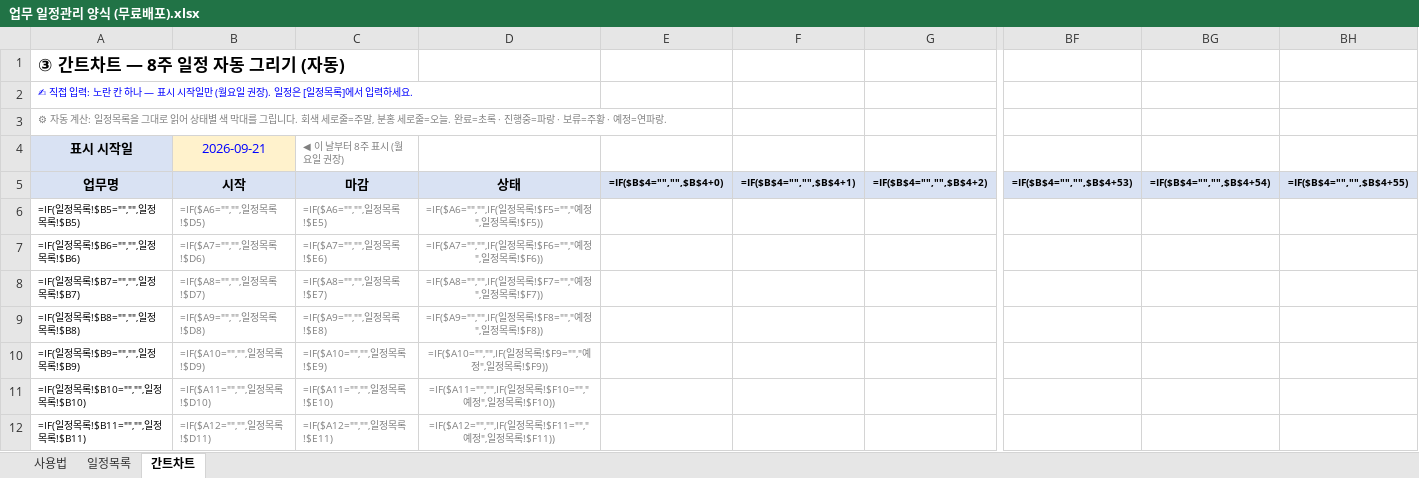
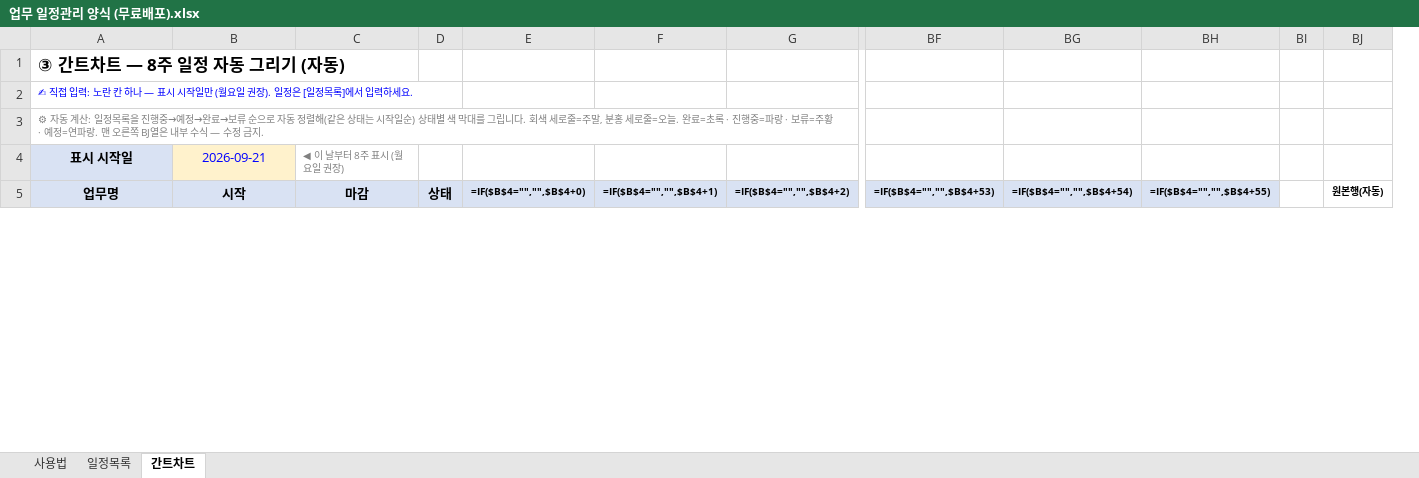
Before and after one commit to goldgarden9620419-maker/mynotes, an Excel workbook: 01-Projects/하루보고 홍보/업무 일정관리 양식 (무료배포).xlsx, sheet 간트차트, drawn as a sheet; only a part is shown, gaps mark what is left out; values as stored, in another font and other column widths than the file's, no borders; formulas without a stored value are shown as written; conditional formats not drawn; removed rows and columns are numbered as before the commit, all else as after; rows hold the shown columns only; the diff covers the shown part only; the diff names each change by its address in the sheet, - before the commit and + after, or states it on an @@ line.

```diff
--- a/01-Projects/하루보고 홍보/업무 일정관리 양식 (무료배포).xlsx (sheet 간트차트)
+++ b/01-Projects/하루보고 홍보/업무 일정관리 양식 (무료배포).xlsx (sheet 간트차트)
-column D, row 5: 상태
+column D, row 5: 상태
+column BI, empty
+column BJ, row 5: 원본행(자동)
-A3 (표시 시작일): …목록을 그대로 읽어 상태별 색 막대를 그립니다. 회색 세로줄=주말, 분홍 세로줄=오늘. 완료=초록 · 진행중=파랑 · 보류=주황 · 예정=연파랑.
+A3 (표시 시작일): …목록을 진행중→예정→완료→보류 순으로 자동 정렬해(같은 상태는 시작일순) 상태별 색 막대를 그립니다. 회색 세로줄=주말, 분홍 세로줄=오늘. 완료=초록 · 진행중=파랑 · 보류=주황 · 예정=연파랑. 맨 오른쪽 BJ열은 내부 수식 — 수정 금지.
-row 6: =IF(일정목록!$B5="","",일정목록!$B5) | =IF($A6="","",일정목록!$D5) | =IF($A6="","",일정목록!$E5) | =IF($A6="","",IF(일정목록!$F5="","예정",일정목록!$F5))
-row 7: =IF(일정목록!$B6="","",일정목록!$B6) | =IF($A7="","",일정목록!$D6) | =IF($A7="","",일정목록!$E6) | =IF($A7="","",IF(일정목록!$F6="","예정",일정목록!$F6))
-row 8: =IF(일정목록!$B7="","",일정목록!$B7) | =IF($A8="","",일정목록!$D7) | =IF($A8="","",일정목록!$E7) | =IF($A8="","",IF(일정목록!$F7="","예정",일정목록!$F7))
-row 9: =IF(일정목록!$B8="","",일정목록!$B8) | =IF($A9="","",일정목록!$D8) | =IF($A9="","",일정목록!$E8) | =IF($A9="","",IF(일정목록!$F8="","예정",일정목록!$F8))
-row 10: =IF(일정목록!$B9="","",일정목록!$B9) | =IF($A10="","",일정목록!$D9) | =IF($A10="","",일정목록!$E9) | =IF($A10="","",IF(일정목록!$F9="","예정",일정목록!$F9))
-row 11: =IF(일정목록!$B10="","",일정목록!$B10) | =IF($A11="","",일정목록!$D10) | =IF($A11="","",일정목록!$E10) | =IF($A11="","",IF(일정목록!$F10="","예정",일정목록!$F10))
-row 12: =IF(일정목록!$B11="","",일정목록!$B11) | =IF($A12="","",일정목록!$D11) | =IF($A12="","",일정목록!$E11) | =IF($A12="","",IF(일정목록!$F11="","예정",일정목록!$F11))
```
Also changed, not shown: 50 added rows and 43 removed rows elsewhere in this sheet, sheet 일정목록, sheet 사용법.
